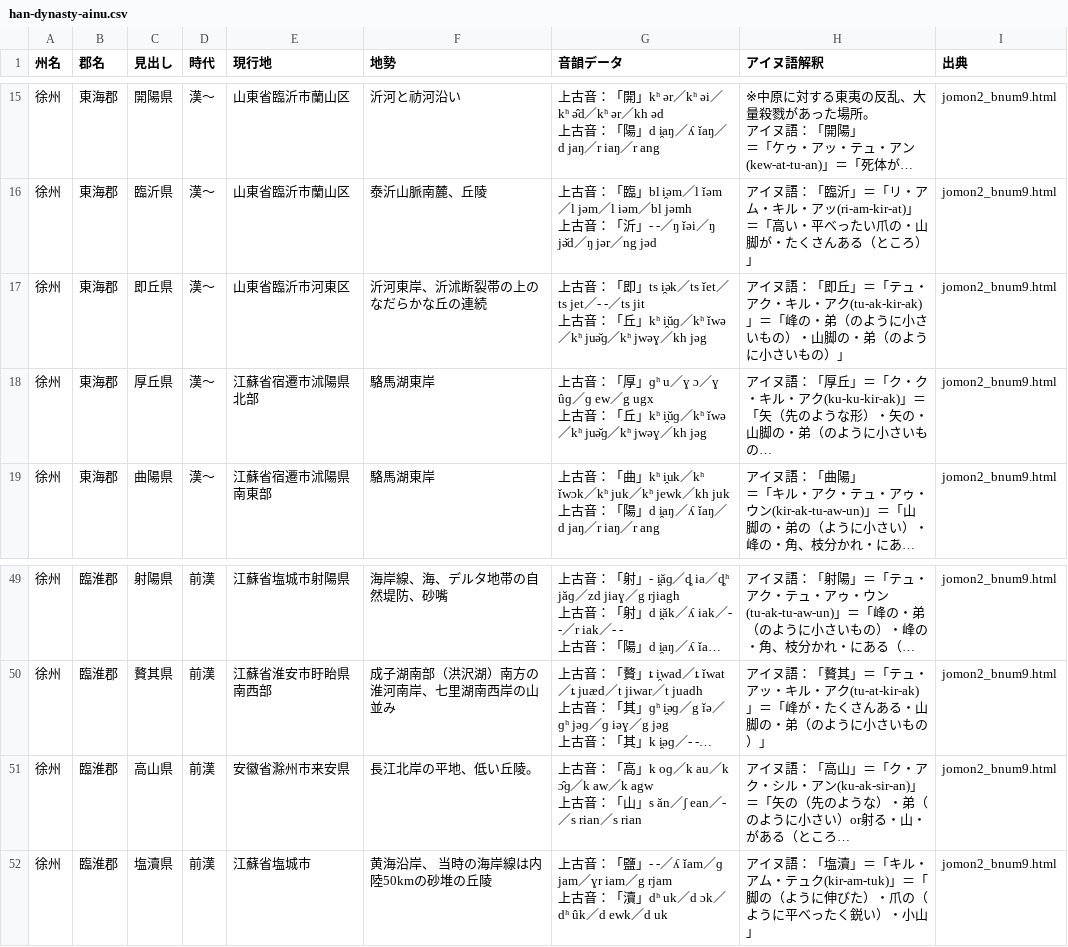
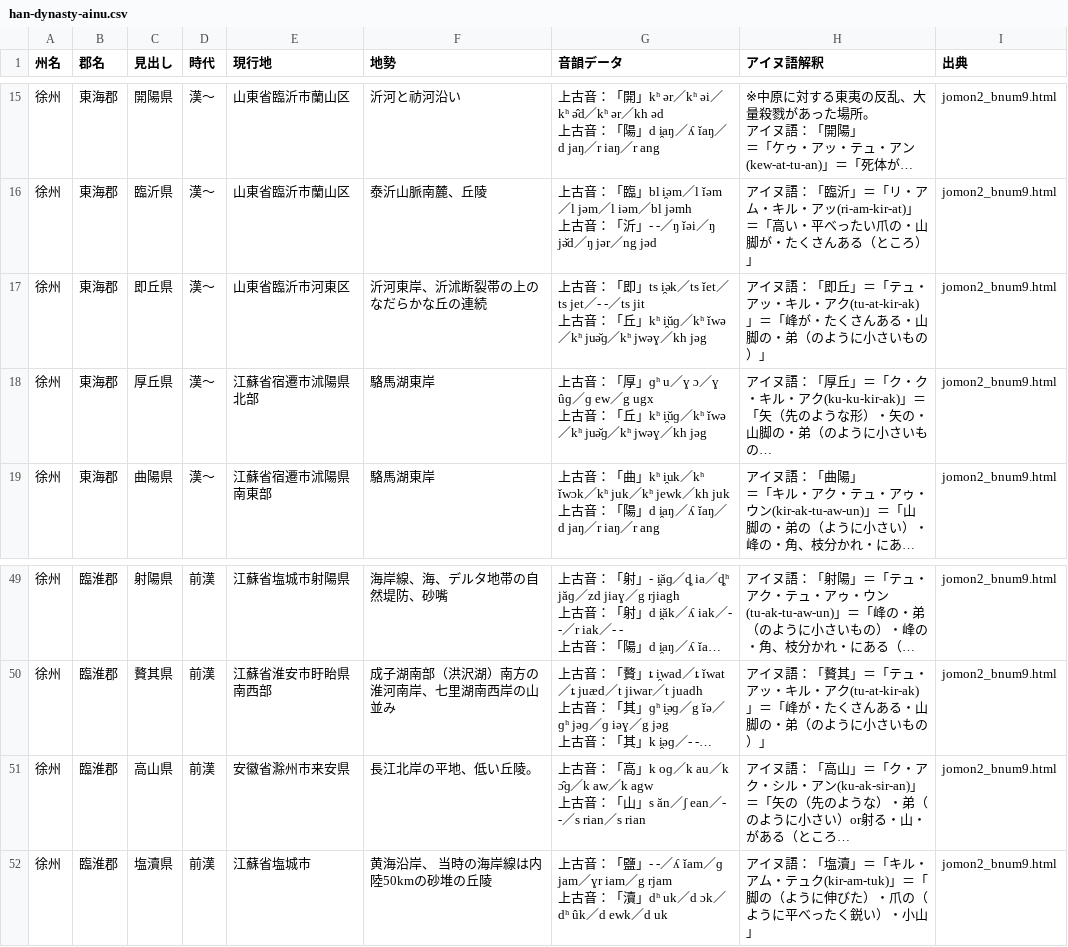
Before and after one commit to Kagetsu-Kinoe/east-asia-toponym-database, a CSV file: east-asia-toponym-database/han-dynasty/data/han-dynasty-ainu.csv, drawn as a sheet; only a part is shown, gaps mark what is left out; long unchanged cells end in …; the diff names each change by its address in the sheet, - before the commit and + after, or states it on an @@ line.

```diff
--- a/east-asia-toponym-database/han-dynasty/data/han-dynasty-ainu.csv
+++ b/east-asia-toponym-database/han-dynasty/data/han-dynasty-ainu.csv
-H17 (アイヌ語解釈): …テュ・アク・キル・アク(tu-ak-kir-ak)」＝「峰の・弟（のように小さいもの）・山脚の…
+H17 (アイヌ語解釈): …テュ・アッ・キル・アク(tu-at-kir-ak)」＝「峰が・たくさんある・山脚の…
-G51 (音韻データ): …ʃ ean／-／s rian／…
+G51 (音韻データ): …ʃ ean／- -／s rian／…
```
Also changed, not shown: 2 other files.
